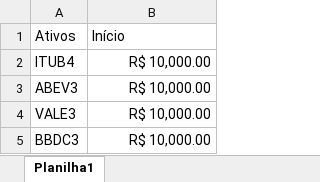
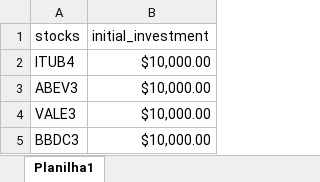
Before and after one commit to FerFilho23/Machine-Learning, an Excel workbook: datatalks/module-1/projects/portfolio.xlsx, sheet Planilha1, drawn as a sheet; values as stored, in another font and other column widths than the file's, no borders; removed rows and columns are numbered as before the commit, all else as after; the diff names each change by its address in the sheet, - before the commit and + after, or states it on an @@ line.

Commit message:
project: Enhances data processing and caching for portfolio analysis
Introduces a caching mechanism for API responses to improve performance and reduce redundant calls. Adds support for handling missing data and aligning stock prices with forward-filling to address non-overlapping exchange holidays.

Refines portfolio initialization with better structure for constants and paths. Implements error handling for missing API keys and enhances logging for configuration and data fetching. Updates column headers and variable names for better clarity and consistency.

Fixes redundant API calls, improves code modularity, and streamlines data handling.

```diff
--- a/datatalks/module-1/projects/portfolio.xlsx (sheet Planilha1)
+++ b/datatalks/module-1/projects/portfolio.xlsx (sheet Planilha1)
-row 1: Ativos | Início
+row 1: stocks | initial_investment
-B2:B5: R$ 10,000.00
+B2:B5: $10,000.00
```
Also changed, not shown: 6 other files.
